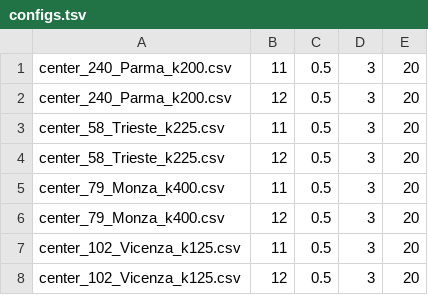
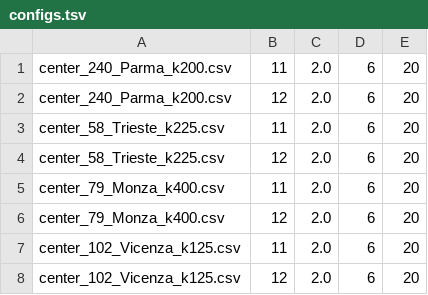
Before and after one commit to asalhomayouni/evcs-projects, a TSV file: configs.tsv, drawn as a sheet.

```diff
--- a/configs.tsv
+++ b/configs.tsv
@@ -1,8 +1,8 @@
-center_240_Parma_k200.csv	11	0.5	3	20
-center_240_Parma_k200.csv	12	0.5	3	20
-center_58_Trieste_k225.csv	11	0.5	3	20
-center_58_Trieste_k225.csv	12	0.5	3	20
-center_79_Monza_k400.csv	11	0.5	3	20
-center_79_Monza_k400.csv	12	0.5	3	20
-center_102_Vicenza_k125.csv	11	0.5	3	20
-center_102_Vicenza_k125.csv	12	0.5	3	20
+center_240_Parma_k200.csv	11	2.0	6	20
+center_240_Parma_k200.csv	12	2.0	6	20
+center_58_Trieste_k225.csv	11	2.0	6	20
+center_58_Trieste_k225.csv	12	2.0	6	20
+center_79_Monza_k400.csv	11	2.0	6	20
+center_79_Monza_k400.csv	12	2.0	6	20
+center_102_Vicenza_k125.csv	11	2.0	6	20
+center_102_Vicenza_k125.csv	12	2.0	6	20
```
Also changed, not shown: 1 other file.
